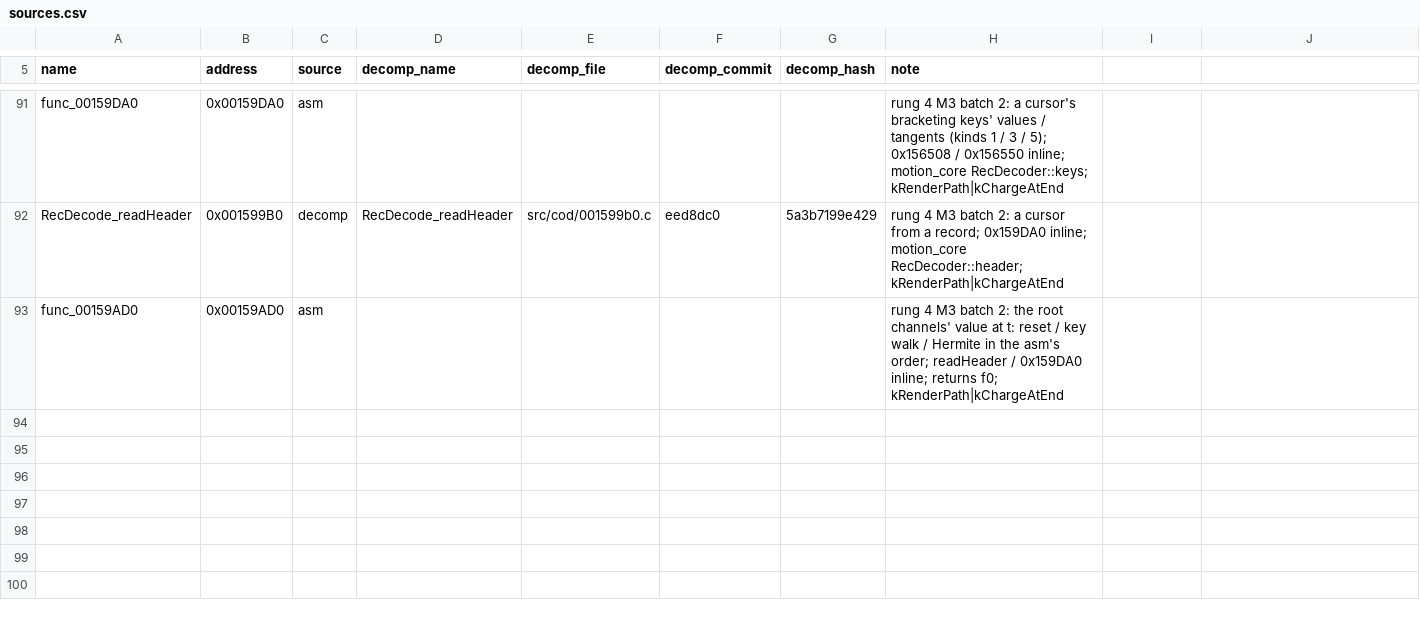
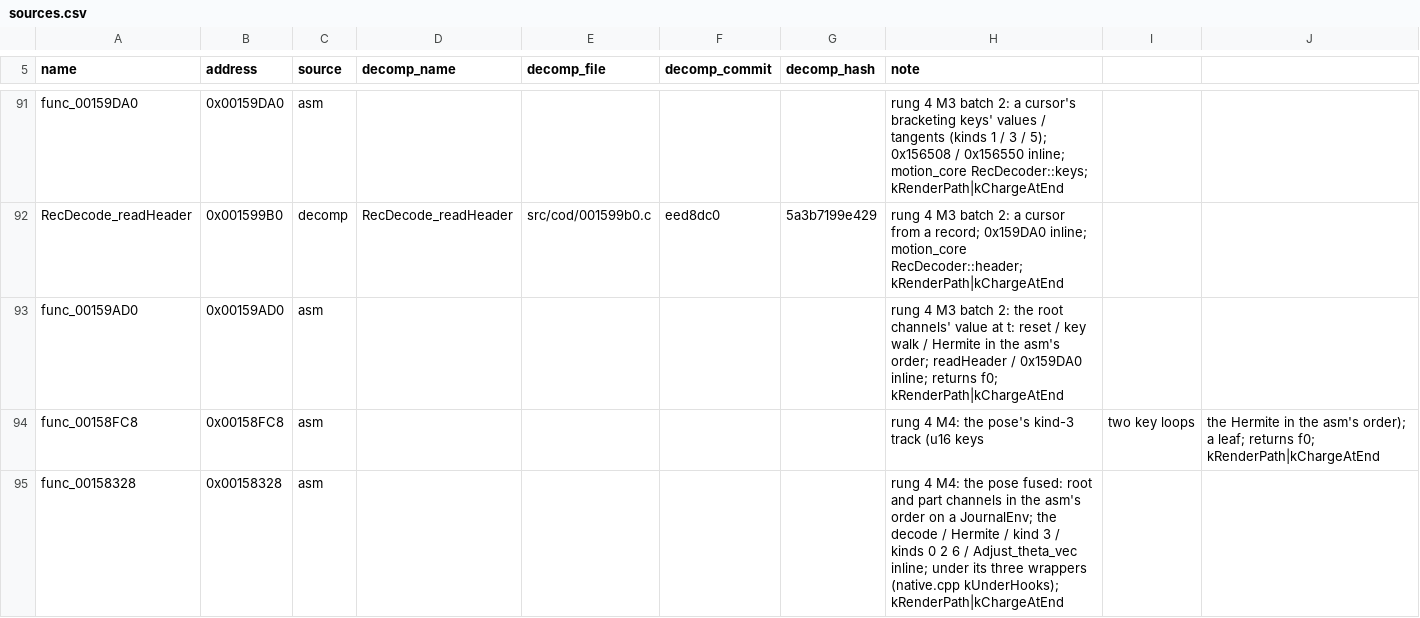
Before and after one commit to DuckyNerdball/God-Hand-Rearmed, a CSV file: tools/native/sources.csv, drawn as a sheet; only a part is shown, gaps mark what is left out.

```diff
--- a/tools/native/sources.csv
+++ b/tools/native/sources.csv
@@ -93 +93,3 @@ RecDecode_readHeader,0x001599B0,decomp,RecDecode_readHeader,src/cod/001599b0.c,e
 func_00159AD0,0x00159AD0,asm,,,,,rung 4 M3 batch 2: the root channels' value at t: reset / key walk / Hermite in the asm's order; readHeader / 0x159DA0 inline; returns f0; kRenderPath|kChargeAtEnd
+func_00158FC8,0x00158FC8,asm,,,,,rung 4 M4: the pose's kind-3 track (u16 keys, two key loops, the Hermite in the asm's order); a leaf; returns f0; kRenderPath|kChargeAtEnd
+func_00158328,0x00158328,asm,,,,,rung 4 M4: the pose fused: root and part channels in the asm's order on a JournalEnv; the decode / Hermite / kind 3 / kinds 0 2 6 / Adjust_theta_vec inline; under its three wrappers (native.cpp kUnderHooks); kRenderPath|kChargeAtEnd
```
Also changed, not shown: 12 other files.
